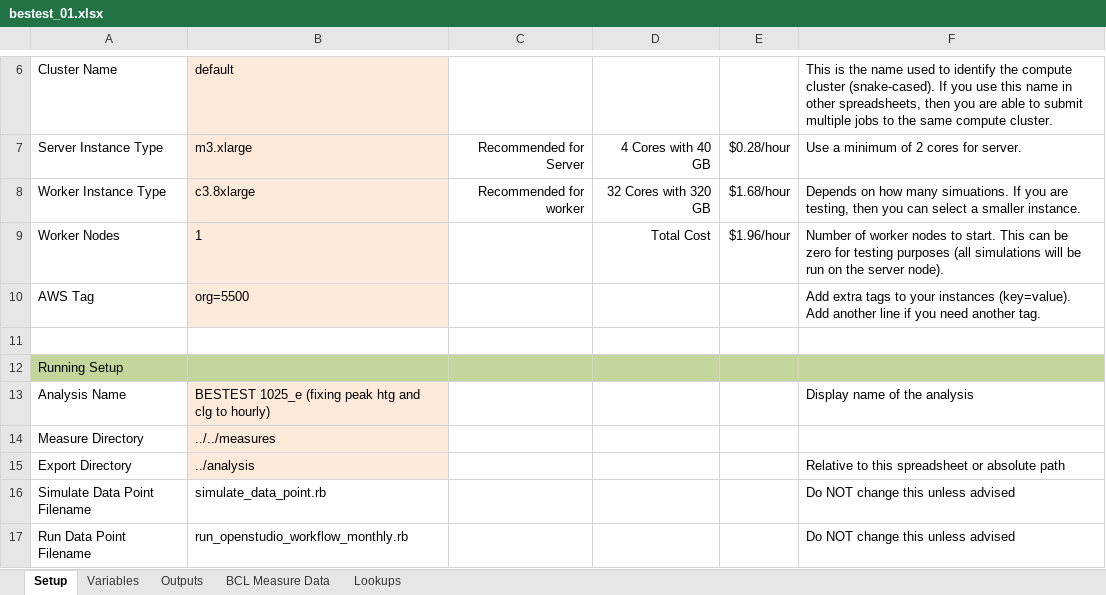
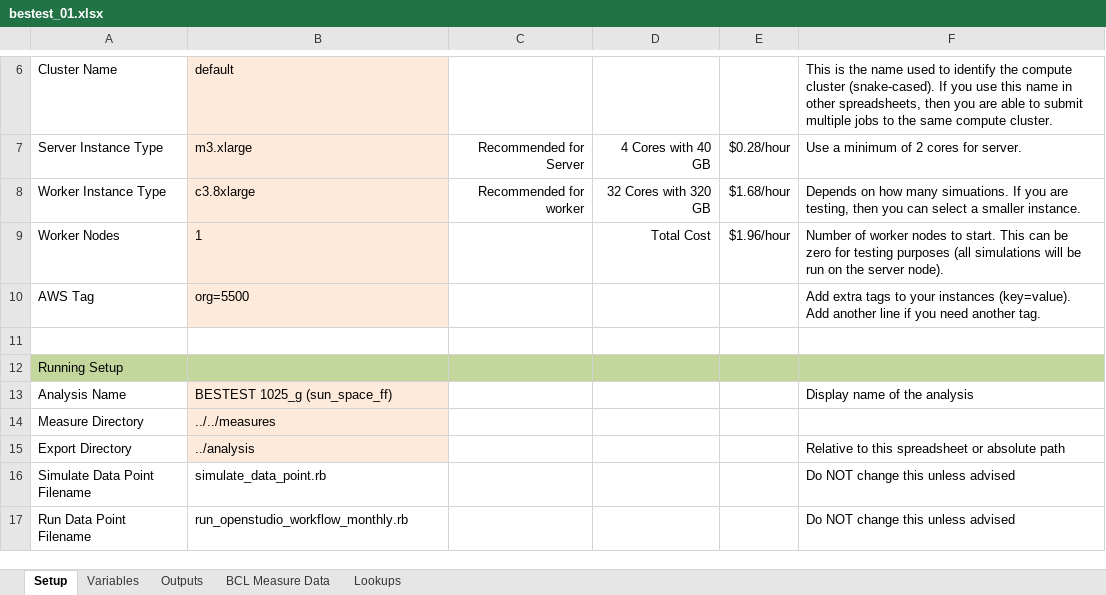
Before and after one commit to NREL/BESTEST-GSR-ARCHIVE, an Excel workbook: integration_testing/projects/bestest_01.xlsx, sheet Setup, drawn as a sheet; only a part is shown, gaps mark what is left out; values as stored, in another font and other column widths than the file's, no borders; the diff names each change by its address in the sheet, - before the commit and + after, or states it on an @@ line.

```diff
--- a/integration_testing/projects/bestest_01.xlsx (sheet Setup)
+++ b/integration_testing/projects/bestest_01.xlsx (sheet Setup)
-B13: BESTEST 1025_e (fixing peak htg and clg to hourly)
+B13: BESTEST 1025_g (sun_space_ff)
```
Also changed, not shown: results/RESULTS5-2A.xlsx, 3 other files.
